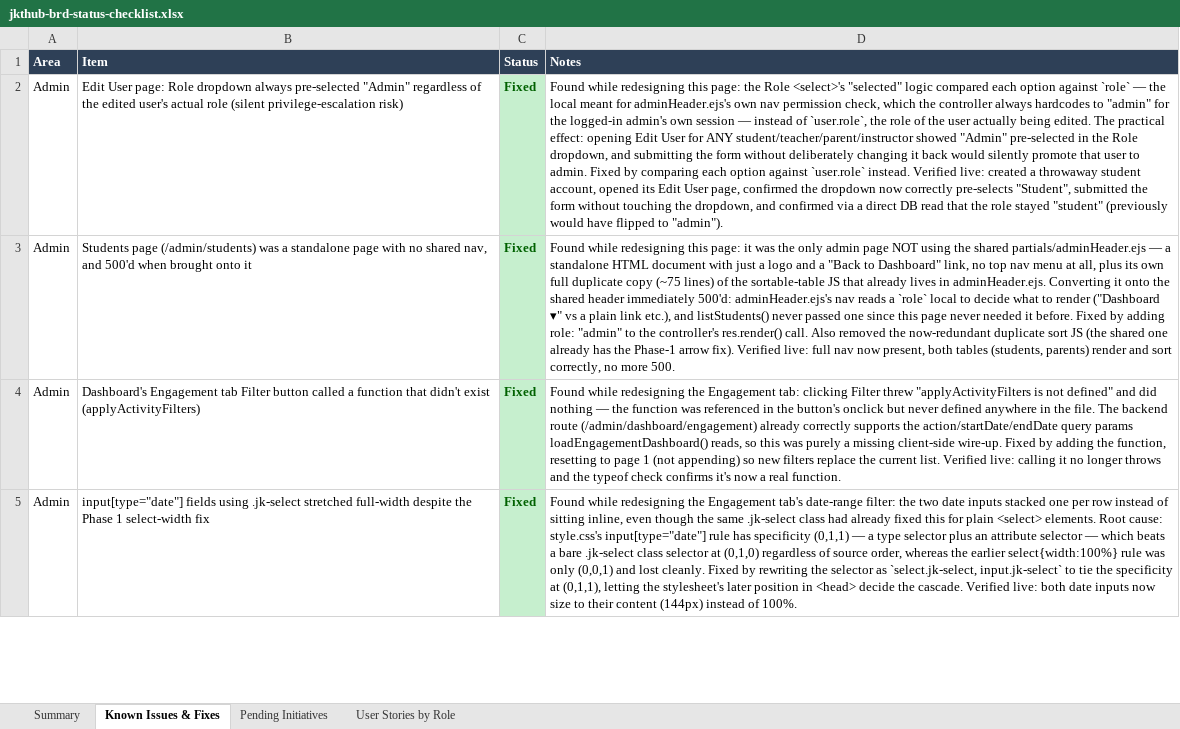
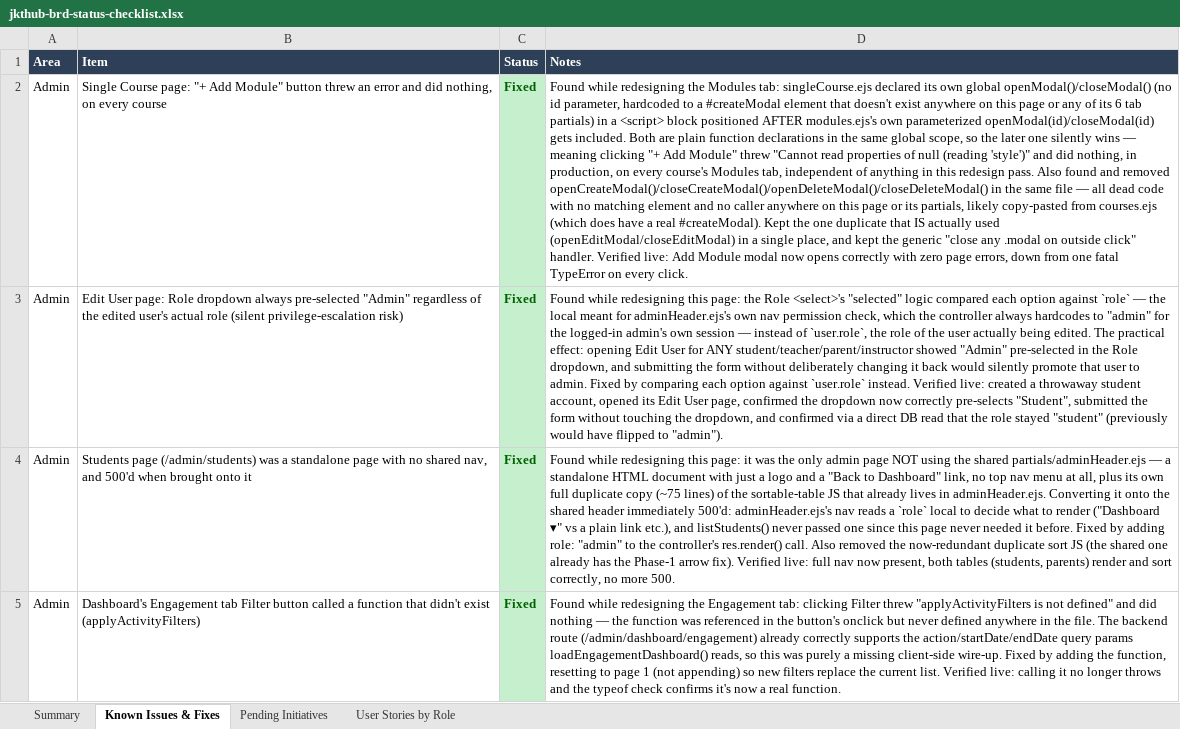
Before and after one commit to dammyjay/edtech_new, an Excel workbook: docs/jkthub-brd-status-checklist.xlsx, sheet Known Issues & Fixes, drawn as a sheet; only a part is shown; the shorter side is filled out with more unchanged rows; values as stored, in another font and other column widths than the file's, no borders; the diff names each change by its address in the sheet, - before the commit and + after, or states it on an @@ line.

```diff
--- a/docs/jkthub-brd-status-checklist.xlsx (sheet Known Issues & Fixes)
+++ b/docs/jkthub-brd-status-checklist.xlsx (sheet Known Issues & Fixes)
+row 2: Admin | Single Course page: "+ Add Module" button threw an error and did nothing, on every course | Fixed | Found while redesigning the Modules tab: singleCourse.ejs declared its own global openModal()/closeModal() (no id parameter, hardcoded to a #createModal element that doesn't exist anywhere on this page or any of its 6 tab partials) in a <script> block positioned AFTER modules.ejs's own parameterized openModal(id)/closeModal(id) gets included. Both are plain function declarations in the same global scope, so the later one silently wins — meaning clicking "+ Add Module" threw "Cannot read properties of null (reading 'style')" and did nothing, in production, on every course's Modules tab, independent of anything in this redesign pass. Also found and removed openCreateModal()/closeCreateModal()/openDeleteModal()/closeDeleteModal() in the same file — all dead code with no matching element and no caller anywhere on this page or its partials, likely copy-pasted from courses.ejs (which does have a real #createModal). Kept the one duplicate that IS actually used (openEditModal/closeEditModal) in a single place, and kept the generic "close any .modal on outside click" handler. Verified live: Add Module modal now opens correctly with zero page errors, down from one fatal TypeError on every click.
```
Also changed, not shown: sheet Summary, sheet Pending Initiatives.
